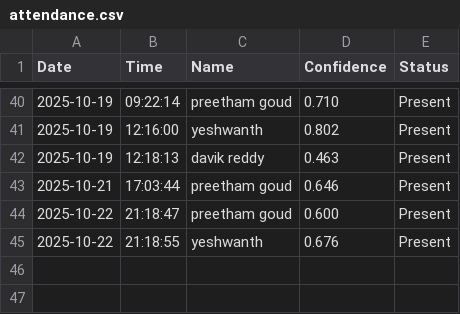
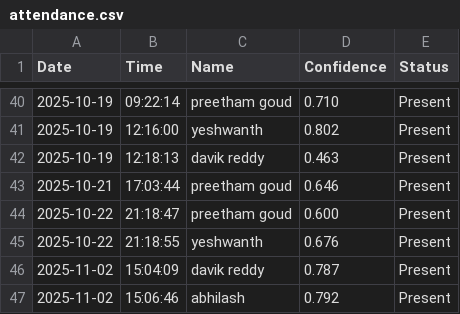
Before and after one commit to Daivik1520/face-recognition, a CSV file: backend/data/processed/attendance.csv, drawn as a sheet; only a part is shown, gaps mark what is left out; the diff names each change by its address in the sheet, - before the commit and + after, or states it on an @@ line.

Commit message:
chore: update processed attendance data and Python version file

```diff
--- a/backend/data/processed/attendance.csv
+++ b/backend/data/processed/attendance.csv
+row 46: 2025-11-02 | 15:04:09 | davik reddy | 0.787 | Present
+row 47: 2025-11-02 | 15:06:46 | abhilash | 0.792 | Present
```
Also changed, not shown: 2 other files.
